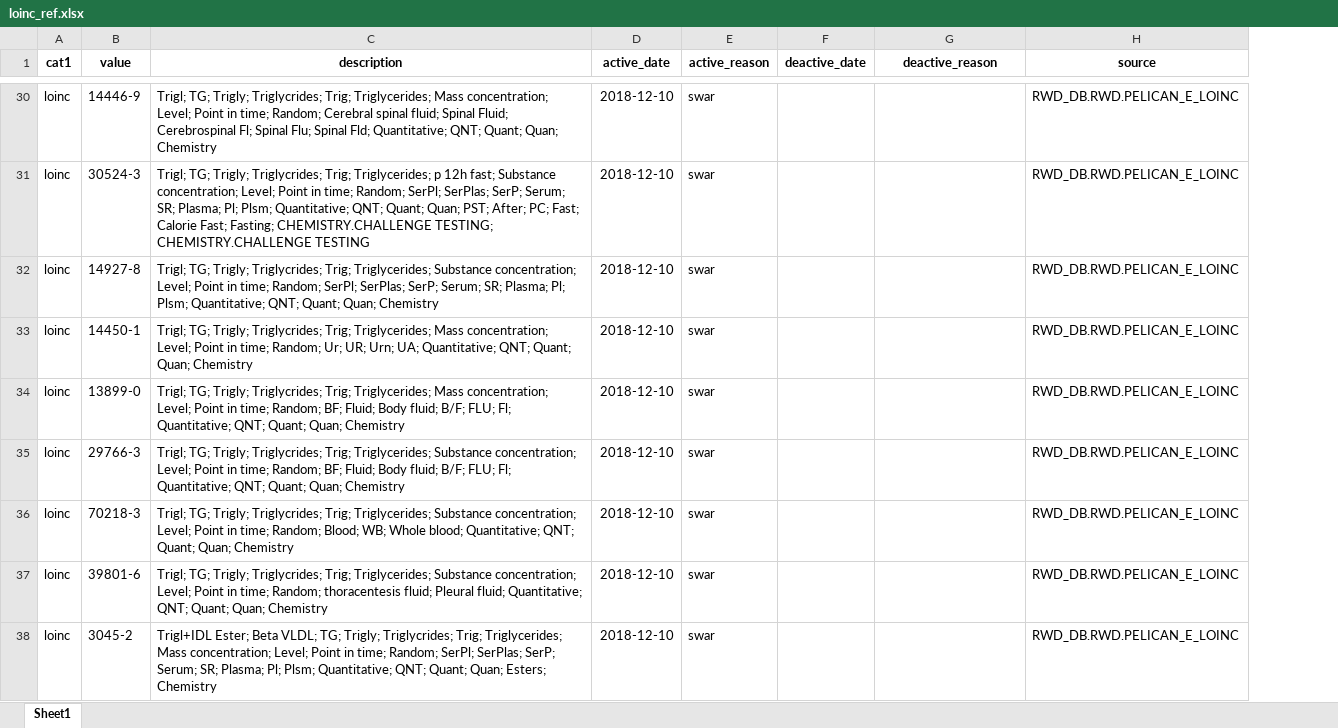
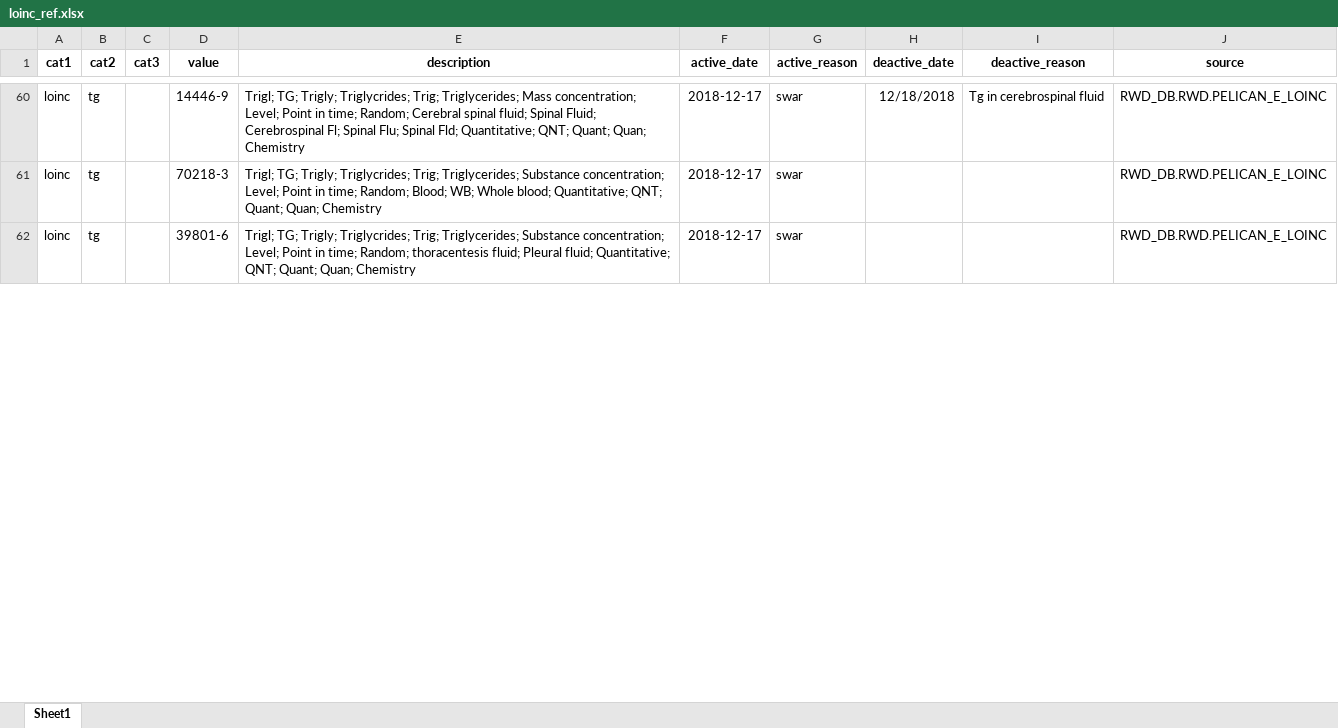
Before and after one commit to swaralit/Custom_TG, an Excel workbook: in/loinc_ref.xlsx, sheet Sheet1, drawn as a sheet; only a part is shown, gaps mark what is left out; values as stored, in another font and other column widths than the file's, no borders; removed rows and columns are numbered as before the commit, all else as after; the diff covers the shown part only; the diff names each change by its address in the sheet, - before the commit and + after, or states it on an @@ line.

```diff
--- a/in/loinc_ref.xlsx (sheet Sheet1)
+++ b/in/loinc_ref.xlsx (sheet Sheet1)
+column B (cat2), rows 60-62: all tg
+column C (cat3), empty
-F60 (active_date): 2018-12-10
+F60 (active_date): 2018-12-17
-H60 (deactive_date): (empty)
+H60 (deactive_date): 12/18/2018
-I60 (deactive_reason): (empty)
+I60 (deactive_reason): Tg in cerebrospinal fluid
-row 31: loinc | 30524-3 | Trigl; TG; Trigly; Triglycrides; Trig; Triglycerides; p 12h fast; Substance concentration; Level; Point in time; Random; SerPl; SerPlas; SerP; Serum; SR; Plasma; Pl; Plsm; Quantitative; QNT; Quant; Quan; PST; After; PC; Fast; Calorie Fast; Fasting; CHEMISTRY.CHALLENGE TESTING; CHEMISTRY.CHALLENGE TESTING | 2018-12-10 | swar |  |  | RWD_DB.RWD.PELICAN_E_LOINC
-row 32: loinc | 14927-8 | Trigl; TG; Trigly; Triglycrides; Trig; Triglycerides; Substance concentration; Level; Point in time; Random; SerPl; SerPlas; SerP; Serum; SR; Plasma; Pl; Plsm; Quantitative; QNT; Quant; Quan; Chemistry | 2018-12-10 | swar |  |  | RWD_DB.RWD.PELICAN_E_LOINC
-row 33: loinc | 14450-1 | Trigl; TG; Trigly; Triglycrides; Trig; Triglycerides; Mass concentration; Level; Point in time; Random; Ur; UR; Urn; UA; Quantitative; QNT; Quant; Quan; Chemistry | 2018-12-10 | swar |  |  | RWD_DB.RWD.PELICAN_E_LOINC
-row 34: loinc | 13899-0 | Trigl; TG; Trigly; Triglycrides; Trig; Triglycerides; Mass concentration; Level; Point in time; Random; BF; Fluid; Body fluid; B/F; FLU; Fl; Quantitative; QNT; Quant; Quan; Chemistry | 2018-12-10 | swar |  |  | RWD_DB.RWD.PELICAN_E_LOINC
-row 35: loinc | 29766-3 | Trigl; TG; Trigly; Triglycrides; Trig; Triglycerides; Substance concentration; Level; Point in time; Random; BF; Fluid; Body fluid; B/F; FLU; Fl; Quantitative; QNT; Quant; Quan; Chemistry | 2018-12-10 | swar |  |  | RWD_DB.RWD.PELICAN_E_LOINC
-F61:F62 (active_date): 2018-12-10
+F61:F62 (active_date): 2018-12-17
-row 38: loinc | 3045-2 | Trigl+IDL Ester; Beta VLDL; TG; Trigly; Triglycrides; Trig; Triglycerides; Mass concentration; Level; Point in time; Random; SerPl; SerPlas; SerP; Serum; SR; Plasma; Pl; Plsm; Quantitative; QNT; Quant; Quan; Esters; Chemistry | 2018-12-10 | swar |  |  | RWD_DB.RWD.PELICAN_E_LOINC
```
Also changed, not shown: 69 added rows, 14 removed rows and 76 edited cells elsewhere in this sheet, out/loinccodes_check.xlsx, 1 other file.
